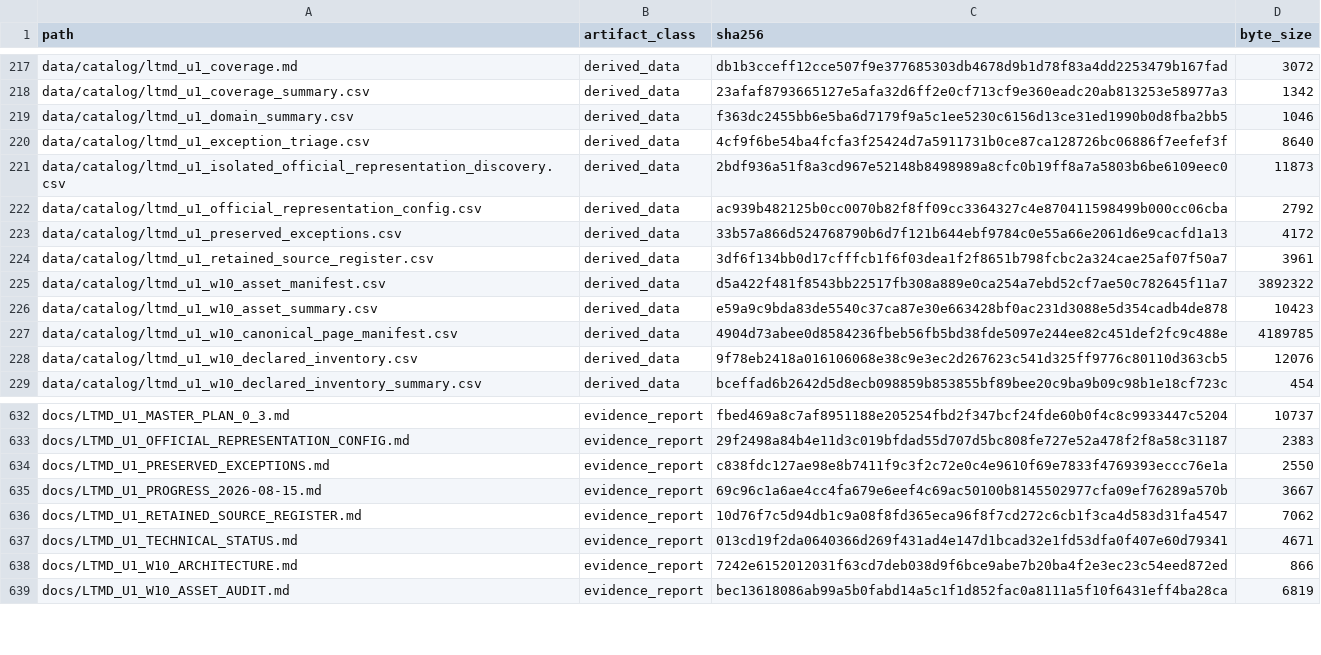
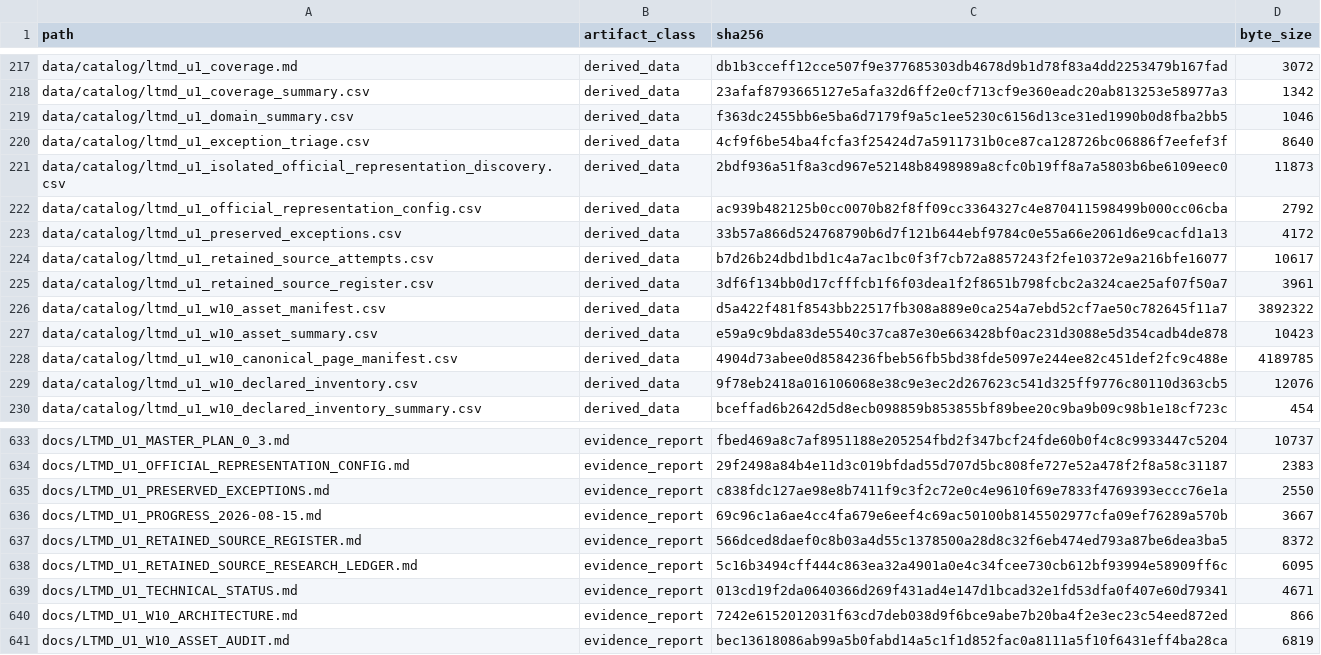
Before and after one commit to fersandovalgtz/libro-texto-mexicano-digital, a CSV file: data/catalog/ltmd_u1_evidence_integrity.csv, drawn as a sheet; only a part is shown, gaps mark what is left out.

```diff
--- a/data/catalog/ltmd_u1_evidence_integrity.csv
+++ b/data/catalog/ltmd_u1_evidence_integrity.csv
@@ -223,2 +223,3 @@ data/catalog/ltmd_u1_official_representation_config.csv,derived_data,ac939b48212
 data/catalog/ltmd_u1_preserved_exceptions.csv,derived_data,33b57a866d524768790b6d7f121b644ebf9784c0e55a66e2061d6e9cacfd1a13,4172
+data/catalog/ltmd_u1_retained_source_attempts.csv,derived_data,b7d26b24dbd1bd1c4a7ac1bc0f3f7cb72a8857243f2fe10372e9a216bfe16077,10617
 data/catalog/ltmd_u1_retained_source_register.csv,derived_data,3df6f134bb0d17cfffcb1f6f03dea1f2f8651b798fcbc2a324cae25af07f50a7,3961
@@ -635,3 +636,4 @@ docs/LTMD_U1_PRESERVED_EXCEPTIONS.md,evidence_report,c838fdc127ae98e8b7411f9c3f2
 docs/LTMD_U1_PROGRESS_2026-08-15.md,evidence_report,69c96c1a6ae4cc4fa679e6eef4c69ac50100b8145502977cfa09ef76289a570b,3667
-docs/LTMD_U1_RETAINED_SOURCE_REGISTER.md,evidence_report,10d76f7c5d94db1c9a08f8fd365eca96f8f7cd272c6cb1f3ca4d583d31fa4547,7062
+docs/LTMD_U1_RETAINED_SOURCE_REGISTER.md,evidence_report,566dced8daef0c8b03a4d55c1378500a28d8c32f6eb474ed793a87be6dea3ba5,8372
+docs/LTMD_U1_RETAINED_SOURCE_RESEARCH_LEDGER.md,evidence_report,5c16b3494cff444c863ea32a4901a0e4c34fcee730cb612bf93994e58909ff6c,6095
 docs/LTMD_U1_TECHNICAL_STATUS.md,evidence_report,013cd19f2da0640366d269f431ad4e147d1bcad32e1fd53dfa0f407e60d79341,4671
```
Also changed, not shown: 1 other file.
